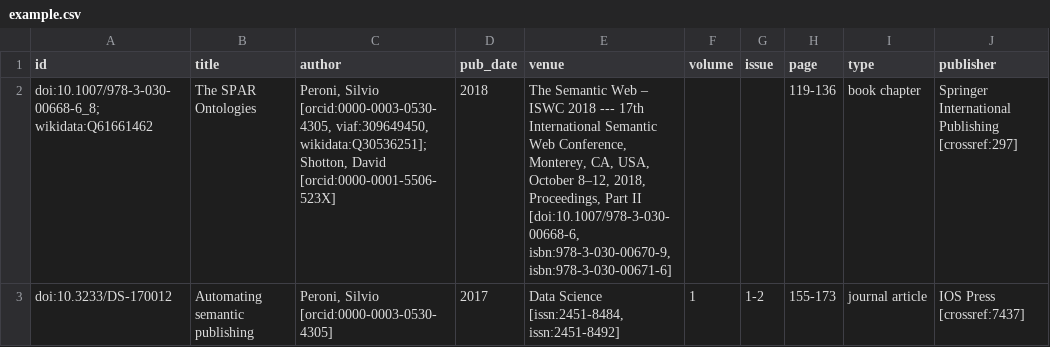
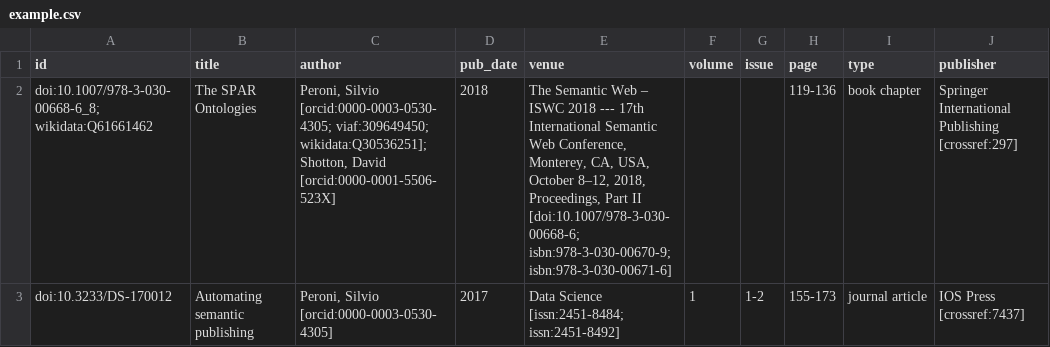
Before and after one commit to opencitations/oc_meta, a CSV file: LICENSE.md/example.csv, drawn as a sheet.

Commit message:
Fixing use of ; and ,

```diff
--- a/LICENSE.md/example.csv
+++ b/LICENSE.md/example.csv
@@ -1,3 +1,3 @@
 id,title,author,pub_date,venue,volume,issue,page,type,publisher
-doi:10.1007/978-3-030-00668-6_8; wikidata:Q61661462,The SPAR Ontologies,"Peroni, Silvio [orcid:0000-0003-0530-4305, viaf:309649450, wikidata:Q30536251]; Shotton, David [orcid:0000-0001-5506-523X]",2018,"The Semantic Web – ISWC 2018 --- 17th International Semantic Web Conference, Monterey, CA, USA, October 8–12, 2018, Proceedings, Part II [doi:10.1007/978-3-030-00668-6, isbn:978-3-030-00670-9, isbn:978-3-030-00671-6]",,,119-136,book chapter,Springer International Publishing [crossref:297]
-doi:10.3233/DS-170012,Automating semantic publishing,"Peroni, Silvio [orcid:0000-0003-0530-4305]",2017,"Data Science [issn:2451-8484, issn:2451-8492]",1,1-2,155-173,journal article,IOS Press [crossref:7437]
+doi:10.1007/978-3-030-00668-6_8; wikidata:Q61661462,The SPAR Ontologies,"Peroni, Silvio [orcid:0000-0003-0530-4305; viaf:309649450; wikidata:Q30536251]; Shotton, David [orcid:0000-0001-5506-523X]",2018,"The Semantic Web – ISWC 2018 --- 17th International Semantic Web Conference, Monterey, CA, USA, October 8–12, 2018, Proceedings, Part II [doi:10.1007/978-3-030-00668-6; isbn:978-3-030-00670-9; isbn:978-3-030-00671-6]",,,119-136,book chapter,Springer International Publishing [crossref:297]
+doi:10.3233/DS-170012,Automating semantic publishing,"Peroni, Silvio [orcid:0000-0003-0530-4305]",2017,Data Science [issn:2451-8484; issn:2451-8492],1,1-2,155-173,journal article,IOS Press [crossref:7437]
```
